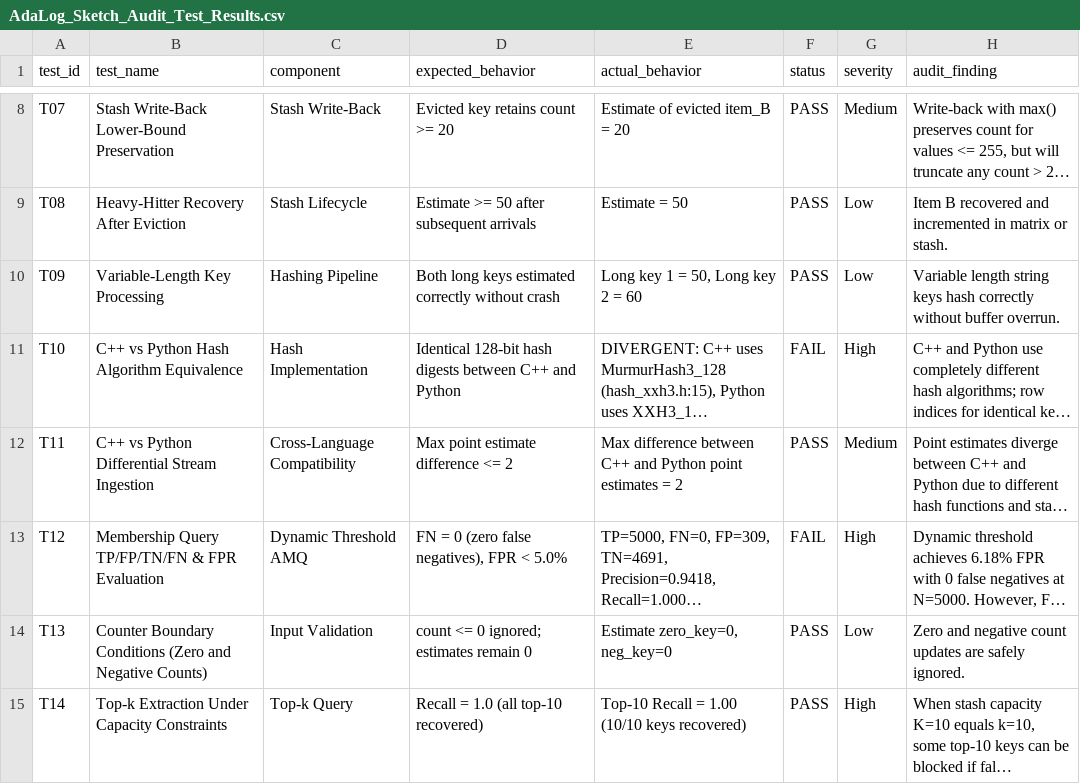
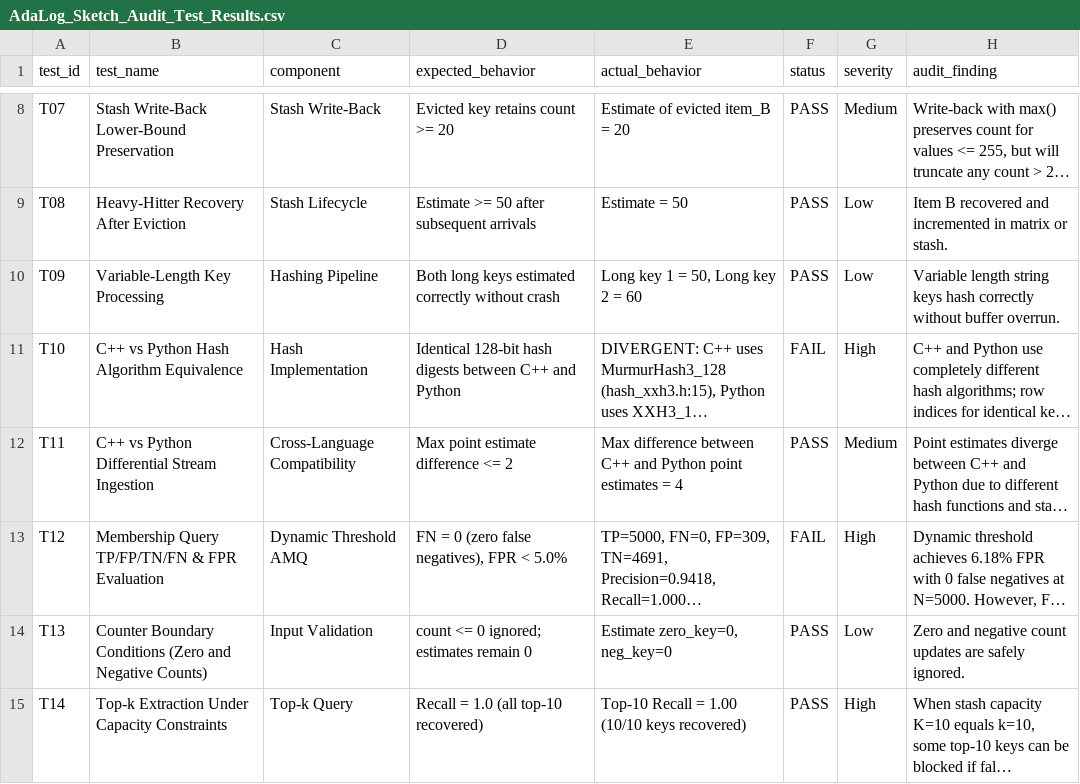
Before and after one commit to Shobhit-20-04/randomized-approx-query-processing, a CSV file: audit/AdaLog_Sketch_Audit_Test_Results.csv, drawn as a sheet; only a part is shown, gaps mark what is left out; long unchanged cells end in …; the diff names each change by its address in the sheet, - before the commit and + after, or states it on an @@ line.

Commit message:
test(audit): refresh verified 14-test audit matrix results

```diff
--- a/audit/AdaLog_Sketch_Audit_Test_Results.csv
+++ b/audit/AdaLog_Sketch_Audit_Test_Results.csv
-E12 (actual_behavior): …estimates = 2
+E12 (actual_behavior): …estimates = 4
```
